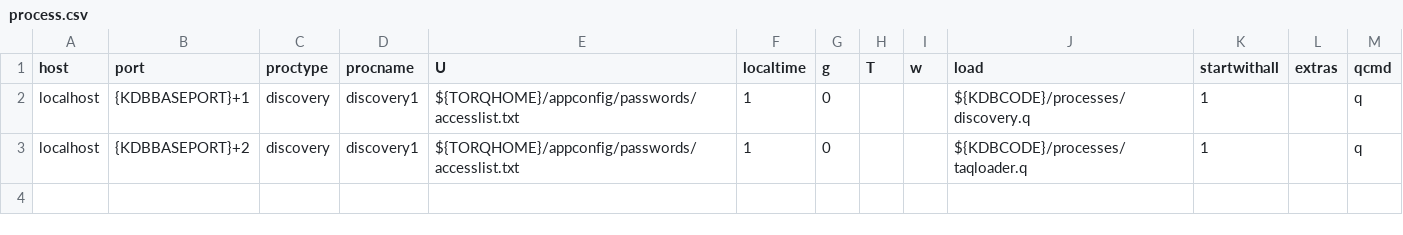
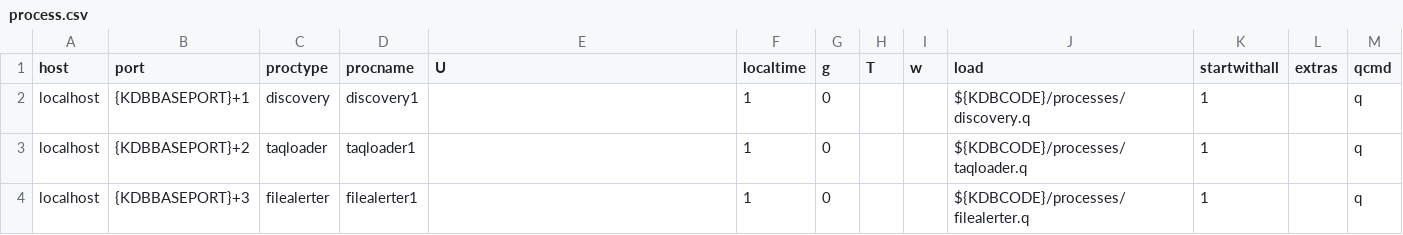
Before and after one commit to AquaQAnalytics/TorQ-TAQ, a CSV file: config/process.csv, drawn as a sheet.

Commit message:
add filealerter to process.csv

```diff
--- a/config/process.csv
+++ b/config/process.csv
@@ -1,3 +1,4 @@
 host,port,proctype,procname,U,localtime,g,T,w,load,startwithall,extras,qcmd
-localhost,{KDBBASEPORT}+1,discovery,discovery1,${TORQHOME}/appconfig/passwords/accesslist.txt,1,0,,,${KDBCODE}/processes/discovery.q,1,,q
-localhost,{KDBBASEPORT}+2,discovery,discovery1,${TORQHOME}/appconfig/passwords/accesslist.txt,1,0,,,${KDBCODE}/processes/taqloader.q,1,,q
+localhost,{KDBBASEPORT}+1,discovery,discovery1,,1,0,,,${KDBCODE}/processes/discovery.q,1,,q
+localhost,{KDBBASEPORT}+2,taqloader,taqloader1,,1,0,,,${KDBCODE}/processes/taqloader.q,1,,q
+localhost,{KDBBASEPORT}+3,filealerter,filealerter1,,1,0,,,${KDBCODE}/processes/filealerter.q,1,,q
```
